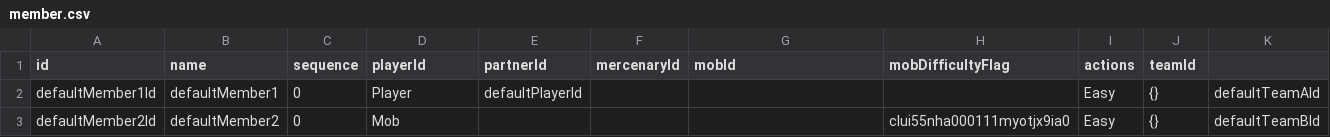
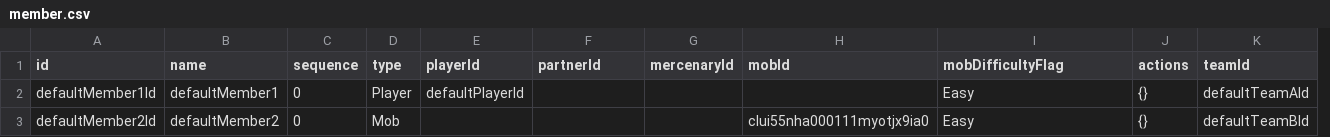
Before and after one commit to ToramCalculator-Team/ToramCalculator, a CSV file: db/backups/member.csv, drawn as a sheet; removed rows and columns are numbered as before the commit, all else as after; the diff names each change by its address in the sheet, - before the commit and + after, or states it on an @@ line.

```diff
--- a/db/backups/member.csv
+++ b/db/backups/member.csv
+column D (type), rows 2-3: Player | Mob
-column I (actions), rows 2-3: Easy | Easy
-J1: teamId
+J1: actions
-K1: (empty)
+K1: teamId
-E2 (playerId): Player
+E2 (playerId): defaultPlayerId
-F2 (partnerId): defaultPlayerId
+F2 (partnerId): (empty)
-I2 (mobDifficultyFlag): (empty)
+I2 (mobDifficultyFlag): Easy
-E3 (playerId): Mob
+E3 (playerId): (empty)
-H3 (mobId): (empty)
+H3 (mobId): clui55nha000111myotjx9ia0
-I3 (mobDifficultyFlag): clui55nha000111myotjx9ia0
+I3 (mobDifficultyFlag): Easy
```
Also changed, not shown: db/backups/account.csv, db/backups/user.csv, 4 other files.
